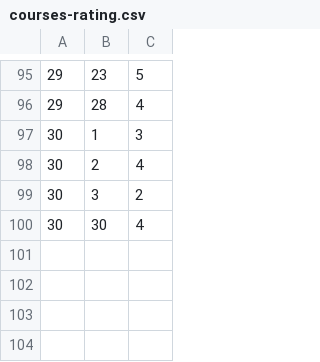
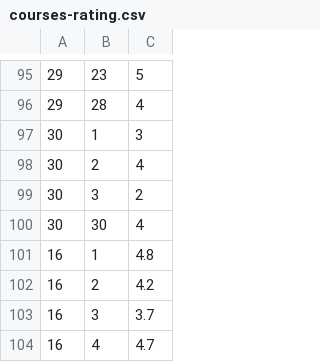
Before and after one commit to vgudzhev/Recommender-System-for-E-learning, a CSV file: data/rating/courses-rating.csv, drawn as a sheet; only a part is shown, gaps mark what is left out.

```diff
--- a/data/rating/courses-rating.csv
+++ b/data/rating/courses-rating.csv
@@ -100 +100,5 @@
 30,30,4
+16,1,4.8
+16,2,4.2
+16,3,3.7
+16,4,4.7
```
Also changed, not shown: 47 other files.
